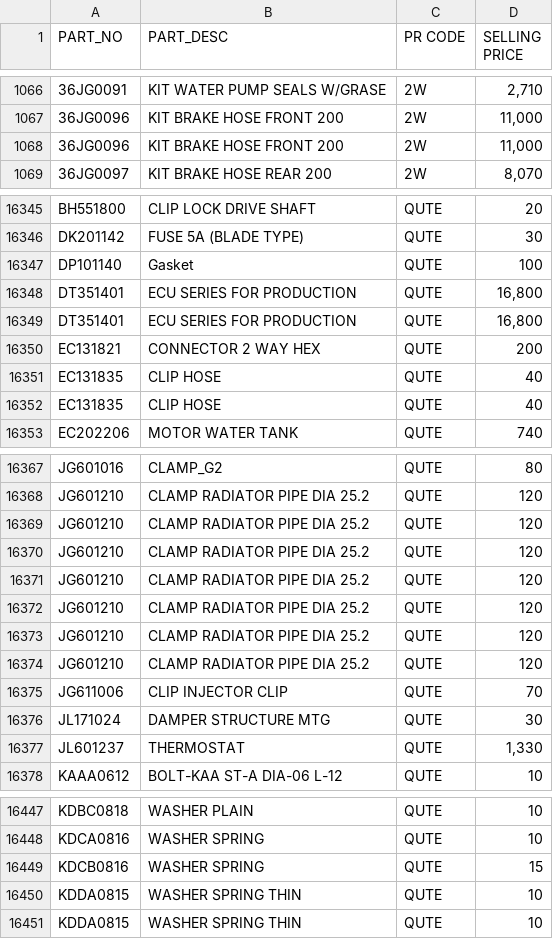
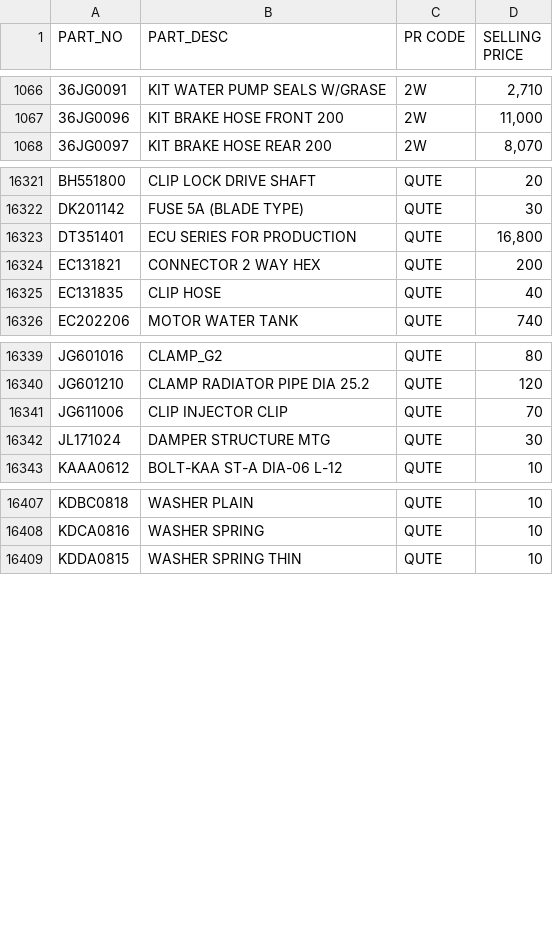
Before and after one commit to YohanAvishke/multi-bajaj-mgt, a CSV file: data/data files/product/product-prices.csv, drawn as a sheet; only a part is shown, gaps mark what is left out; the diff covers the shown part only; the diff names each change by its address in the sheet, - before the commit and + after, or states it on an @@ line.

Commit message:
Finalise data files
1. Complete the final products.csv file
2. Remove unused files
3. Remove unnecessary data in templates

```diff
--- a/data/data files/product/product-prices.csv
+++ b/data/data files/product/product-prices.csv
-row 1068: 36JG0096 | KIT BRAKE HOSE FRONT 200 | 2W | 11,000
-row 16347: DP101140 | Gasket | QUTE | 100
-row 16348: DT351401 | ECU SERIES FOR PRODUCTION | QUTE | 16,800
-row 16352: EC131835 | CLIP HOSE | QUTE | 40
-row 16369: JG601210 | CLAMP RADIATOR PIPE DIA 25.2 | QUTE | 120
-row 16370: JG601210 | CLAMP RADIATOR PIPE DIA 25.2 | QUTE | 120
-row 16371: JG601210 | CLAMP RADIATOR PIPE DIA 25.2 | QUTE | 120
-row 16372: JG601210 | CLAMP RADIATOR PIPE DIA 25.2 | QUTE | 120
-row 16373: JG601210 | CLAMP RADIATOR PIPE DIA 25.2 | QUTE | 120
-row 16374: JG601210 | CLAMP RADIATOR PIPE DIA 25.2 | QUTE | 120
-row 16377: JL601237 | THERMOSTAT | QUTE | 1,330
-row 16449: KDCB0816 | WASHER SPRING | QUTE | 15
-row 16450: KDDA0815 | WASHER SPRING THIN | QUTE | 10
```
Also changed, not shown: 29 removed rows elsewhere in this file, 4 other files.
